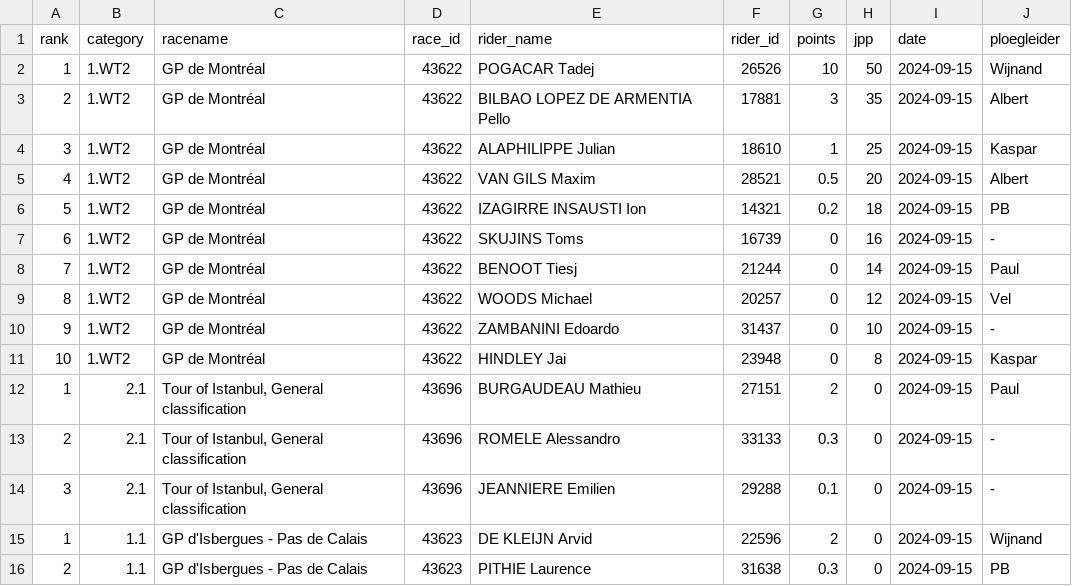
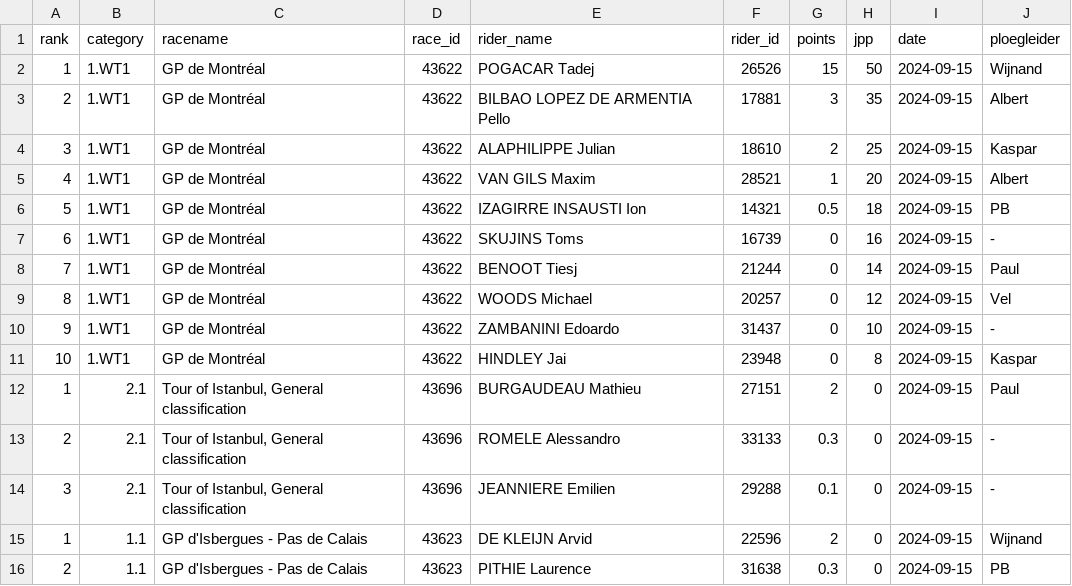
Before and after one commit to wijnandb/wielerspel2024, a CSV file: _data/latest_results_with_points.csv, drawn as a sheet; only a part is shown.

Commit message:
Points processed at 2024-09-16T15:08:21

```diff
--- a/_data/latest_results_with_points.csv
+++ b/_data/latest_results_with_points.csv
@@ -1,12 +1,12 @@
 rank,category,racename,race_id,rider_name,rider_id,points,jpp,date,ploegleider
-1,1.WT2,GP de Montréal,43622,POGACAR Tadej,26526,10,50,2024-09-15,Wijnand
-2,1.WT2,GP de Montréal,43622,BILBAO LOPEZ DE ARMENTIA Pello,17881,3,35,2024-09-15,Albert
-3,1.WT2,GP de Montréal,43622,ALAPHILIPPE Julian,18610,1,25,2024-09-15,Kaspar
-4,1.WT2,GP de Montréal,43622,VAN GILS Maxim,28521,0.5,20,2024-09-15,Albert
-5,1.WT2,GP de Montréal,43622,IZAGIRRE INSAUSTI Ion,14321,0.2,18,2024-09-15,PB
-6,1.WT2,GP de Montréal,43622,SKUJINS Toms,16739,0,16,2024-09-15,-
-7,1.WT2,GP de Montréal,43622,BENOOT Tiesj,21244,0,14,2024-09-15,Paul
-8,1.WT2,GP de Montréal,43622,WOODS Michael,20257,0,12,2024-09-15,Vel
-9,1.WT2,GP de Montréal,43622,ZAMBANINI Edoardo,31437,0,10,2024-09-15,-
-10,1.WT2,GP de Montréal,43622,HINDLEY Jai,23948,0,8,2024-09-15,Kaspar
+1,1.WT1,GP de Montréal,43622,POGACAR Tadej,26526,15,50,2024-09-15,Wijnand
+2,1.WT1,GP de Montréal,43622,BILBAO LOPEZ DE ARMENTIA Pello,17881,3,35,2024-09-15,Albert
+3,1.WT1,GP de Montréal,43622,ALAPHILIPPE Julian,18610,2,25,2024-09-15,Kaspar
+4,1.WT1,GP de Montréal,43622,VAN GILS Maxim,28521,1,20,2024-09-15,Albert
+5,1.WT1,GP de Montréal,43622,IZAGIRRE INSAUSTI Ion,14321,0.5,18,2024-09-15,PB
+6,1.WT1,GP de Montréal,43622,SKUJINS Toms,16739,0,16,2024-09-15,-
+7,1.WT1,GP de Montréal,43622,BENOOT Tiesj,21244,0,14,2024-09-15,Paul
+8,1.WT1,GP de Montréal,43622,WOODS Michael,20257,0,12,2024-09-15,Vel
+9,1.WT1,GP de Montréal,43622,ZAMBANINI Edoardo,31437,0,10,2024-09-15,-
+10,1.WT1,GP de Montréal,43622,HINDLEY Jai,23948,0,8,2024-09-15,Kaspar
 1,2.1,"Tour of Istanbul, General classification",43696,BURGAUDEAU Mathieu,27151,2,0,2024-09-15,Paul
```
Also changed, not shown: _data/ploegleiders/albert.csv, _data/ploegleiders/kaspar.csv, 8 other files.
